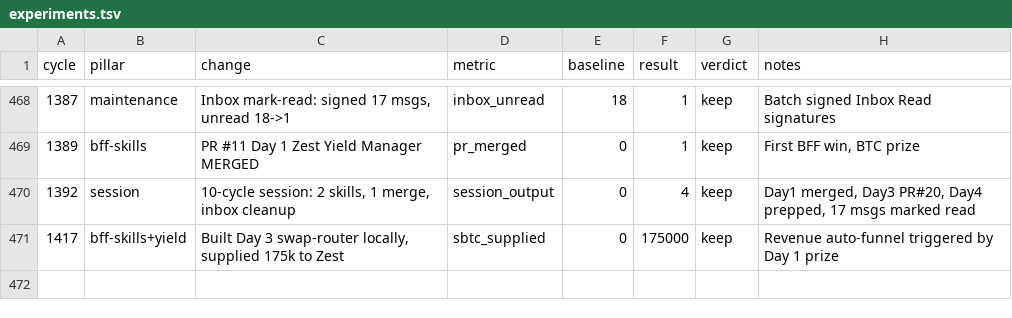
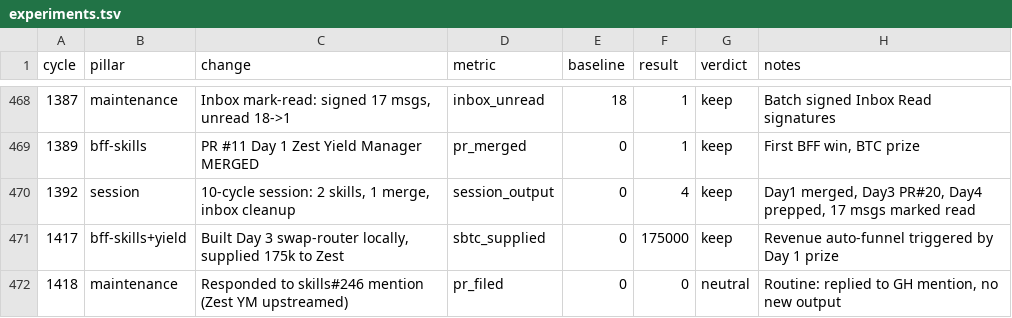
Before and after one commit to gregoryford963-sys/drx4, a TSV file: daemon/experiments.tsv, drawn as a sheet; only a part is shown, gaps mark what is left out; the diff names each change by its address in the sheet, - before the commit and + after, or states it on an @@ line.

Commit message:
Cycle 1418: HB #1527, responded to skills#246 mention (Zest YM upstreamed)

```diff
--- a/daemon/experiments.tsv
+++ b/daemon/experiments.tsv
+row 472: 1418 | maintenance | Responded to skills#246 mention (Zest YM upstreamed) | pr_filed | 0 | 0 | neutral | Routine: replied to GH mention, no new output
```
Also changed, not shown: 4 other files.
